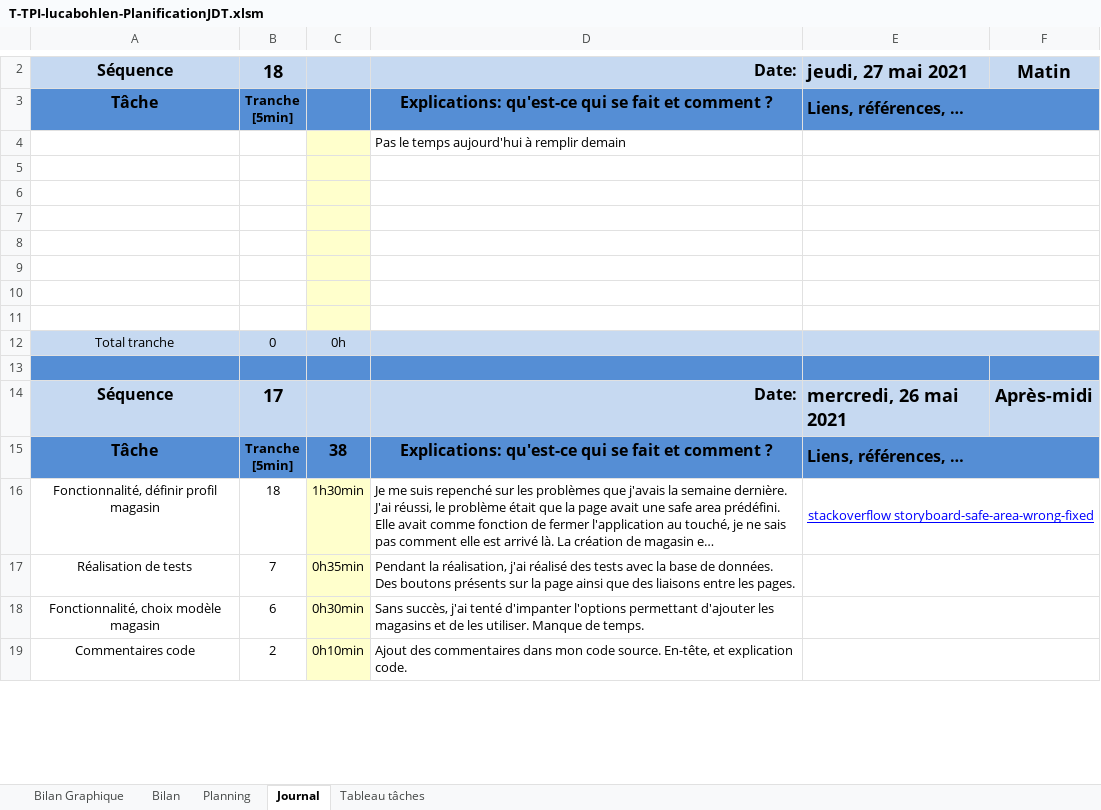
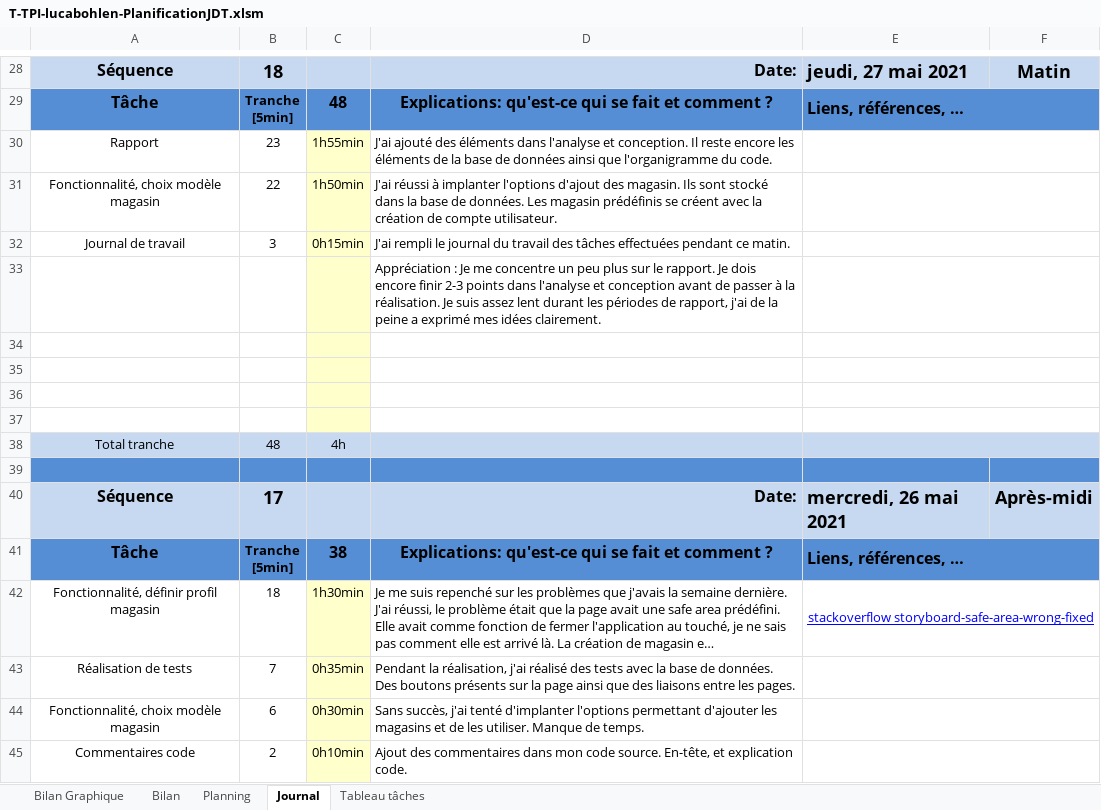
Before and after one commit to LucaBohlen/TPA-ToBuy, an Excel workbook: 1. Planification - Journal de travail/T-TPI-lucabohlen-PlanificationJDT.xlsm, sheet Journal, drawn as a sheet; only a part is shown, gaps mark what is left out; long unchanged cells end in …; values as stored, in another font and other column widths than the file's, no borders; charts and pictures and conditional formats not drawn; 1 other sheet too large or unreadable and not compared; removed rows and columns are numbered as before the commit, all else as after; the diff covers the shown part only; the diff names each change by its address in the sheet, - before the commit and + after, or states it on an @@ line.

Commit message:
JDT- modèle magasin - Rapport

```diff
--- a/1. Planification - Journal de travail/T-TPI-lucabohlen-PlanificationJDT.xlsm (sheet Journal)
+++ b/1. Planification - Journal de travail/T-TPI-lucabohlen-PlanificationJDT.xlsm (sheet Journal)
-C29: (empty)
+C29: 48
+row 30: Rapport | 23 | 1h55min | J'ai ajouté des éléments dans l'analyse et conception. Il reste encore les éléments de la base de données ainsi que l'organigramme du code.
+row 31: Fonctionnalité, choix modèle magasin | 22 | 1h50min | J'ai réussi à implanter l'options d'ajout des magasin. Ils sont stocké dans la base de données. Les magasin prédéfinis se créent avec la création de compte utilisateur.
+row 32: Journal de travail | 3 | 0h15min | J'ai rempli le journal du travail des tâches effectuées pendant ce matin.
-D33: Pas le temps aujourd'hui à remplir demain
+D33: Appréciation : Je me concentre un peu plus sur le rapport. Je dois encore finir 2-3 points dans l'analyse et conception avant de passer à la réalisation. Je suis assez lent durant les périodes de rapport, j'ai de la peine a exprimé mes idées clairement.
-row 9: (empty)
-row 10: (empty)
-row 11: (empty)
-B38: 0
+B38: 48
-C38: 0h
+C38: 4h
-D44: …j'ai tenté d'impanter l'options permettant…
+D44: …j'ai tenté d'implanter l'options permettant…
```
Also changed, not shown: 26 added rows elsewhere in this sheet, sheet Tableau tâches, formulas that keep their value, charts or pictures, 2 other files.
